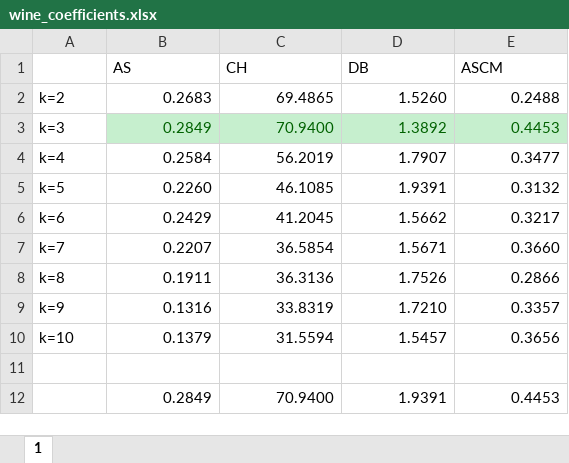
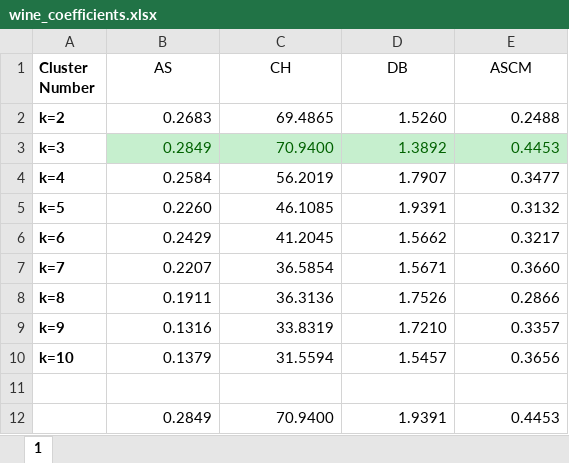
Before and after one commit to ozturkfemre/masters-thesis, an Excel workbook: real_data_sets/methods_coefficients/wine_coefficients.xlsx, sheet 1, drawn as a sheet; values as stored, in another font and other column widths than the file's, no borders; the diff names each change by its address in the sheet, - before the commit and + after, or states it on an @@ line.

Commit message:
*excel*files*designed

```diff
--- a/real_data_sets/methods_coefficients/wine_coefficients.xlsx (sheet 1)
+++ b/real_data_sets/methods_coefficients/wine_coefficients.xlsx (sheet 1)
-A1: (empty)
+A1: Cluster Number
-B1:E1 alignment: left
+B1:E1 alignment: center
-A2:A10 bold: off
+A2:A10 bold: on
```
Also changed, not shown: real_data_sets/methods_coefficients/breast_coefficients.xlsx, real_data_sets/methods_coefficients/column_coefficients.xlsx, 8 other files.
